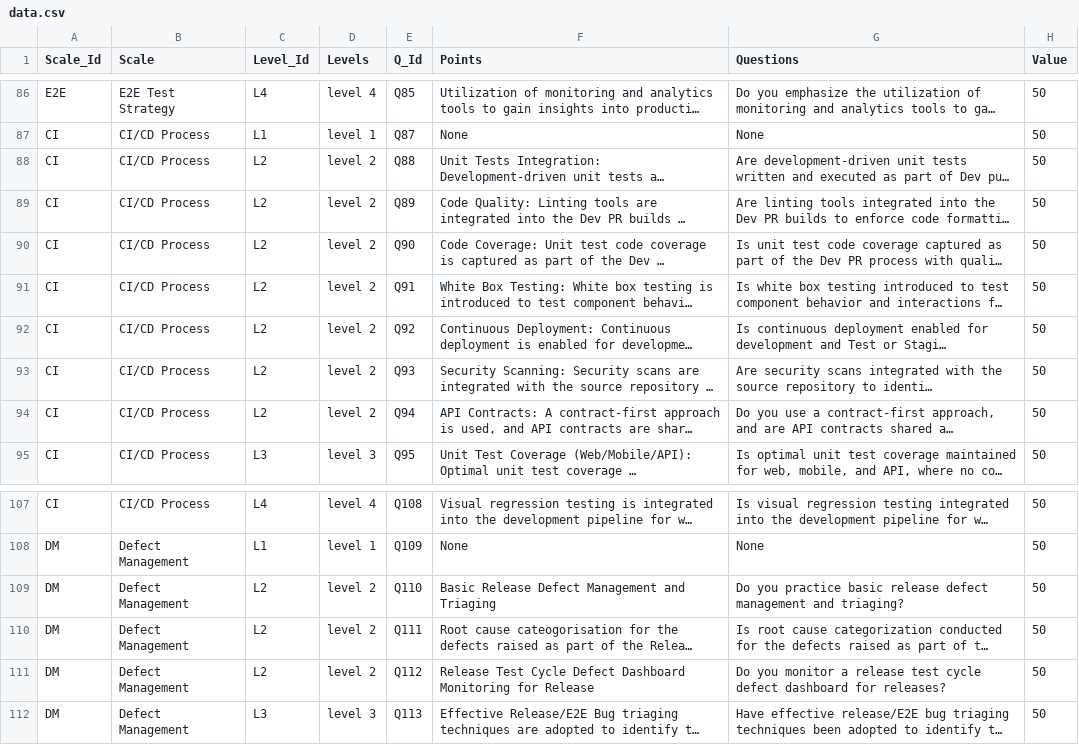
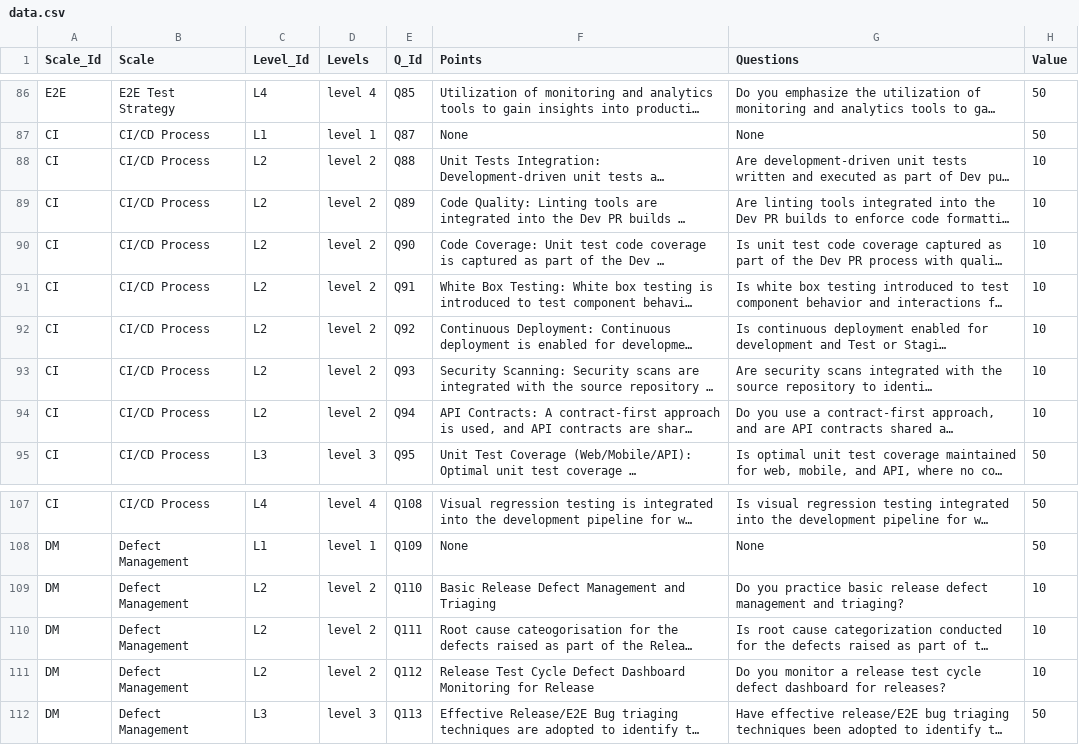
Before and after one commit to TejasChawda/mat-model, a CSV file: Files/Data/data.csv, drawn as a sheet; only a part is shown, gaps mark what is left out; long unchanged cells end in …; the diff names each change by its address in the sheet, - before the commit and + after, or states it on an @@ line.

```diff
--- a/Files/Data/data.csv
+++ b/Files/Data/data.csv
-H88:H94 (Value): 50
+H88:H94 (Value): 10
-H109:H111 (Value): 50
+H109:H111 (Value): 10
```
Also changed, not shown: 7 other files.
